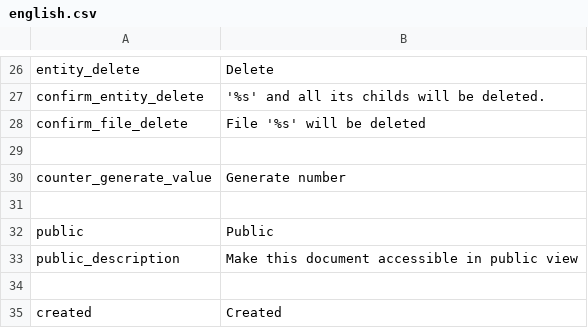
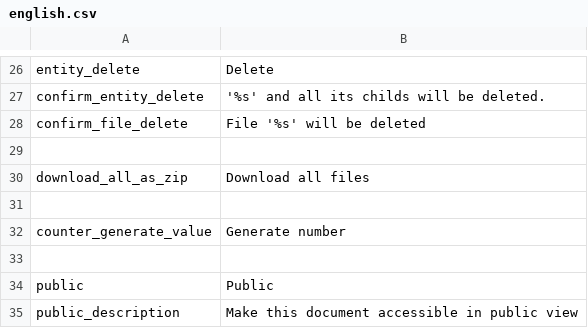
Before and after one commit to entu/entu, a CSV file: translations/english.csv, drawn as a sheet; only a part is shown, gaps mark what is left out; the shorter side is filled out with more unchanged rows; the diff names each change by its address in the sheet, - before the commit and + after, or states it on an @@ line.

```diff
--- a/translations/english.csv
+++ b/translations/english.csv
+row 30: download_all_as_zip | Download all files
+row 31: (empty)
```
Also changed, not shown: translations/estonian.csv, 4 other files.
